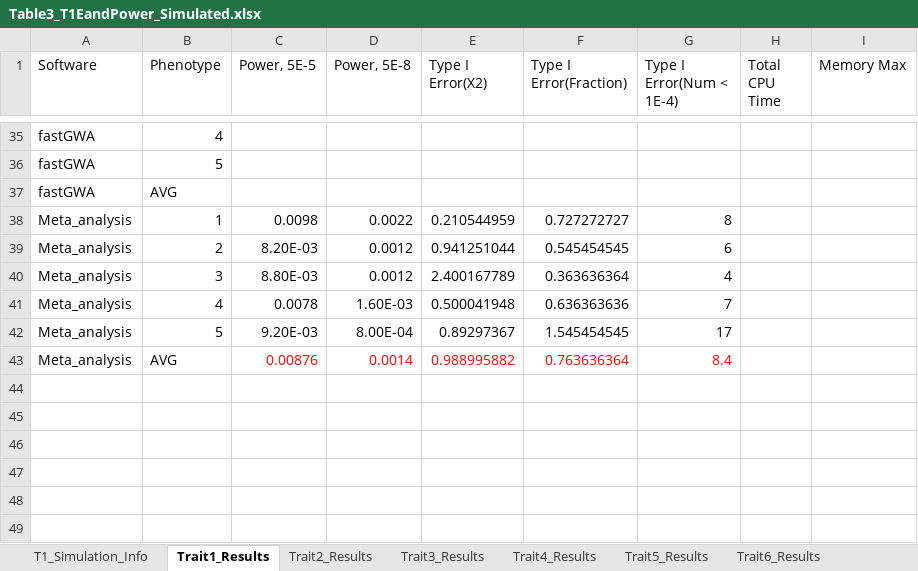
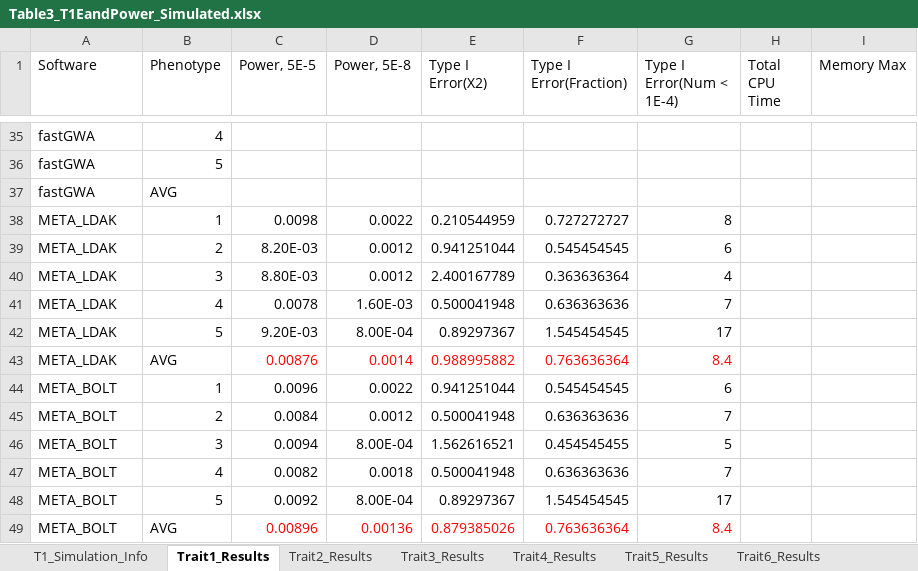
Before and after one commit to KirakiraZLY/An-evaluation-of-software-for-performing-GWAS-mixed-model-association-analysis, an Excel workbook: Tables/Table3_T1EandPower_Simulated.xlsx, sheet Trait1_Results, drawn as a sheet; only a part is shown, gaps mark what is left out; values as stored, in another font and other column widths than the file's, no borders; the diff names each change by its address in the sheet, - before the commit and + after, or states it on an @@ line.

Commit message:
Update Table3_T1EandPower_Simulated.xlsx

```diff
--- a/Tables/Table3_T1EandPower_Simulated.xlsx (sheet Trait1_Results)
+++ b/Tables/Table3_T1EandPower_Simulated.xlsx (sheet Trait1_Results)
-A38:A43 (Software): Meta_analysis
+A38:A43 (Software): META_LDAK
+row 44: META_BOLT | 1 | 0.0096 | 0.0022 | 0.941251044 | 0.545454545 | 6
+row 45: META_BOLT | 2 | 0.0084 | 0.0012 | 0.500041948 | 0.636363636 | 7
+row 46: META_BOLT | 3 | 0.0094 | 8.00E-04 | 1.562616521 | 0.454545455 | 5
+row 47: META_BOLT | 4 | 0.0082 | 0.0018 | 0.500041948 | 0.636363636 | 7
+row 48: META_BOLT | 5 | 0.0092 | 8.00E-04 | 0.89297367 | 1.545454545 | 17
+row 49: META_BOLT | AVG | 0.00896 | 0.00136 | 0.879385026 | 0.763636364 | 8.4
```
